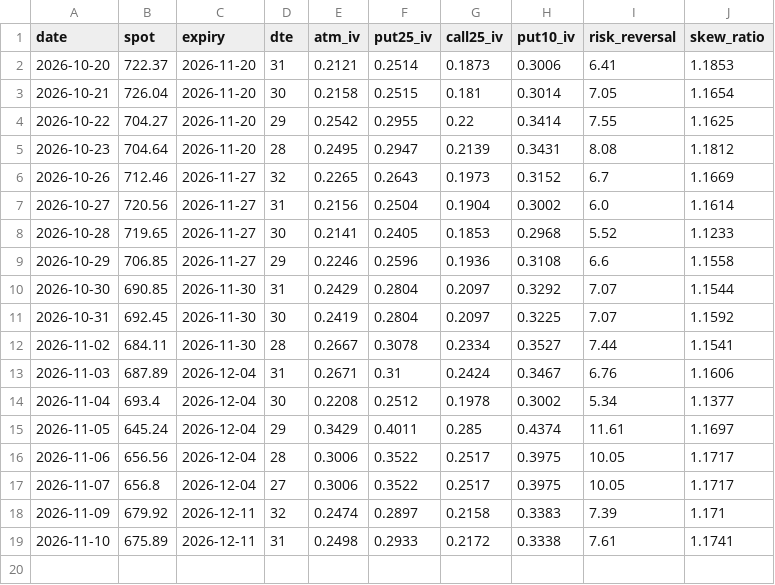
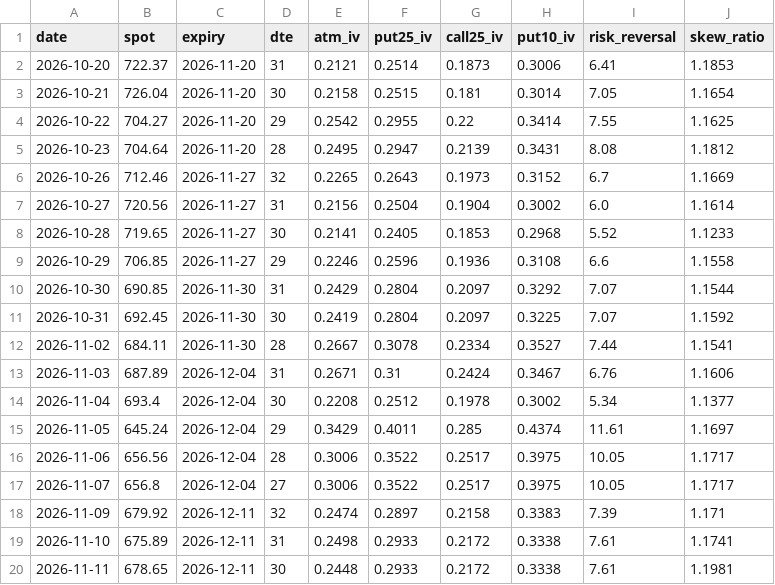
Before and after one commit to pdante/crash-dashboard-data, a CSV file: skew_history.csv, drawn as a sheet; the diff names each change by its address in the sheet, - before the commit and + after, or states it on an @@ line.

```diff
--- a/skew_history.csv
+++ b/skew_history.csv
+row 20: 2026-11-11 | 678.65 | 2026-12-11 | 30 | 0.2448 | 0.2933 | 0.2172 | 0.3338 | 7.61 | 1.1981
```
Also changed, not shown: history.csv, 7 other files.
